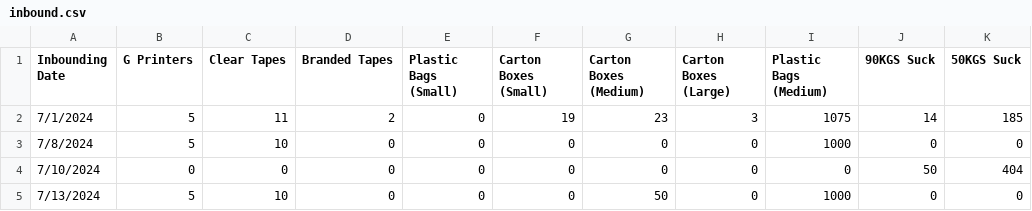
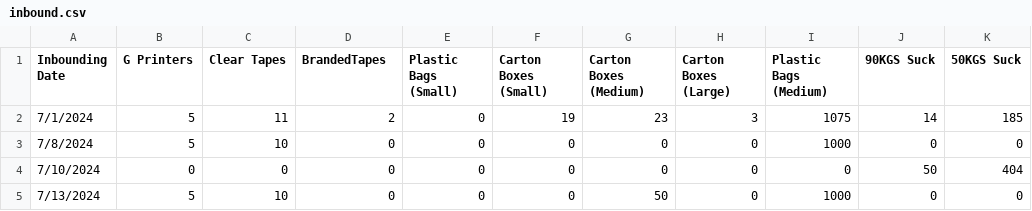
Before and after one commit to Nyotabenson/DILAGAIN-TECHNOLOGIES-Inventory-tracker-, a CSV file: inbound.csv, drawn as a sheet.

Commit message:
branded tapes

```diff
--- a/inbound.csv
+++ b/inbound.csv
@@ -1,2 +1,2 @@
-Inbounding Date,G Printers,Clear Tapes,Branded Tapes,Plastic Bags (Small),Carton Boxes (Small),Carton Boxes (Medium),Carton Boxes (Large),Plastic Bags (Medium),90KGS Suck,50KGS Suck
+Inbounding Date,G Printers,Clear Tapes,BrandedTapes,Plastic Bags (Small),Carton Boxes (Small),Carton Boxes (Medium),Carton Boxes (Large),Plastic Bags (Medium),90KGS Suck,50KGS Suck
 7/1/2024,5,11,2,0,19,23,3,1075,14,185
```
Also changed, not shown: outbound.csv.
